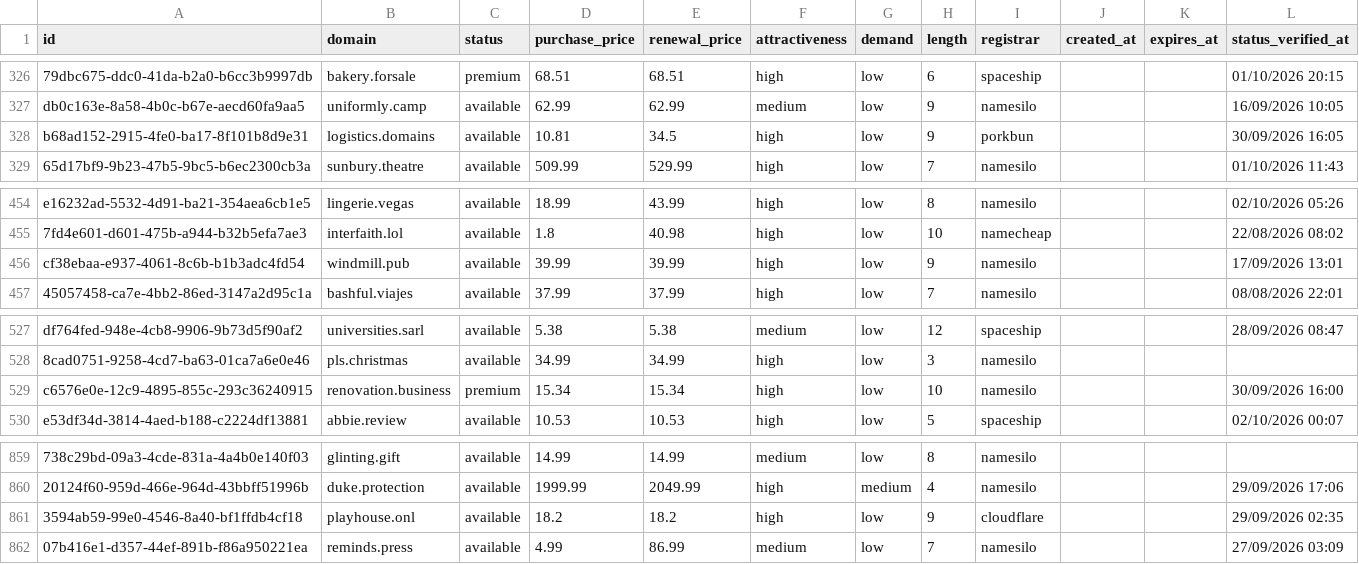
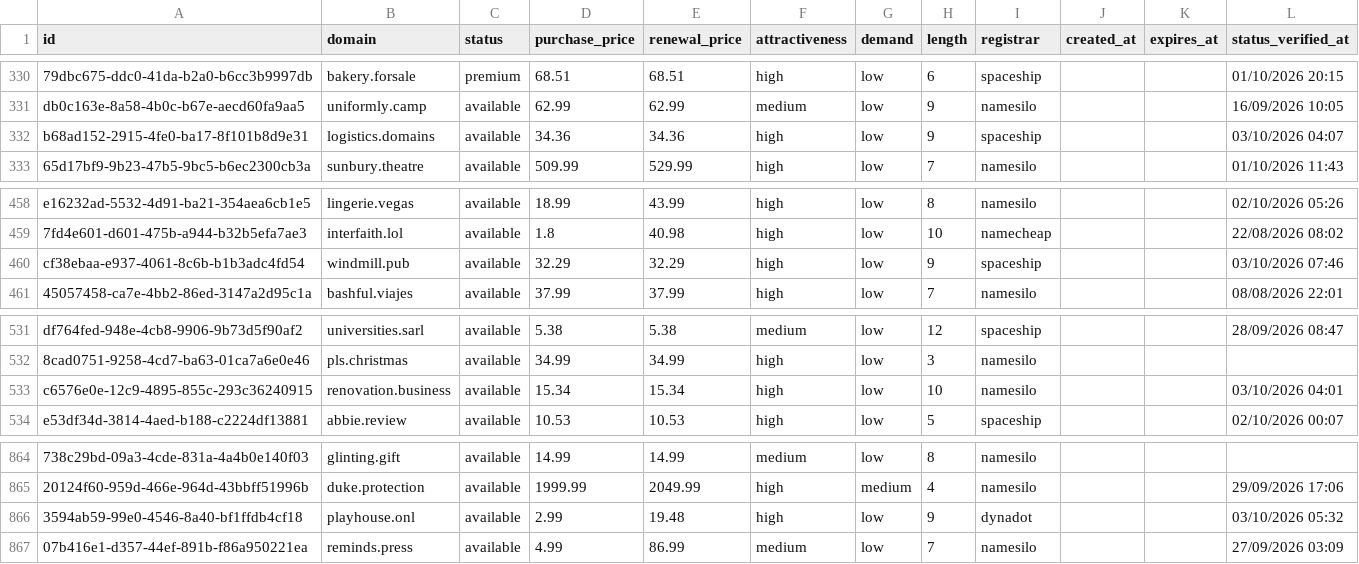
Before and after one commit to UniqueDomains/positive-oneword-domains, a CSV file: positive.csv, drawn as a sheet; only a part is shown, gaps mark what is left out; addresses are those after the commit; the diff covers the shown part only; the diff names each change by its address in the sheet, - before the commit and + after, or states it on an @@ line.

```diff
--- a/positive.csv
+++ b/positive.csv
-D332 (purchase_price): 10.81
+D332 (purchase_price): 34.36
-E332 (renewal_price): 34.5
+E332 (renewal_price): 34.36
-I332 (registrar): porkbun
+I332 (registrar): spaceship
-L332 (status_verified_at): 30/09/2026 16:05
+L332 (status_verified_at): 03/10/2026 04:07
-D460 (purchase_price): 39.99
+D460 (purchase_price): 32.29
-E460 (renewal_price): 39.99
+E460 (renewal_price): 32.29
-I460 (registrar): namesilo
+I460 (registrar): spaceship
-L460 (status_verified_at): 17/09/2026 13:01
+L460 (status_verified_at): 03/10/2026 07:46
-C533 (status): premium
+C533 (status): available
-L533 (status_verified_at): 30/09/2026 16:00
+L533 (status_verified_at): 03/10/2026 04:01
-D866 (purchase_price): 18.2
+D866 (purchase_price): 2.99
-E866 (renewal_price): 18.2
+E866 (renewal_price): 19.48
-I866 (registrar): cloudflare
+I866 (registrar): dynadot
-L866 (status_verified_at): 29/09/2026 02:35
+L866 (status_verified_at): 03/10/2026 05:32
```
Also changed, not shown: 6 added rows, 6 removed rows and 14 edited cells elsewhere in this file, 4 other files.
